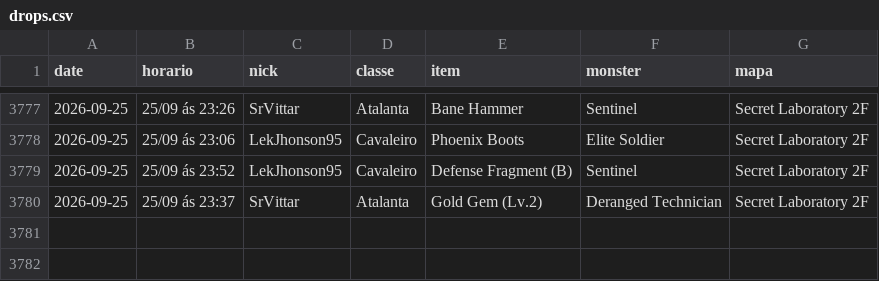
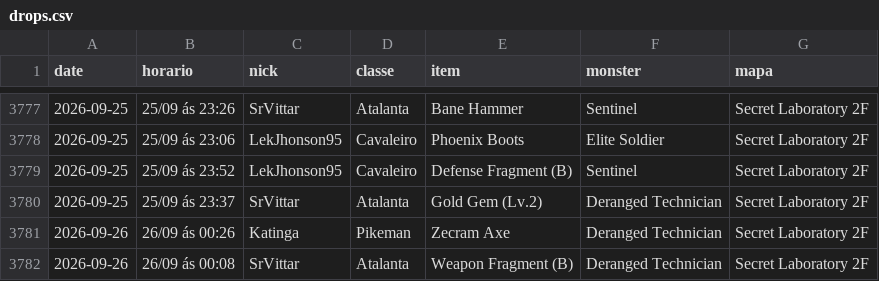
Before and after one commit to FlynMael/aorus-xp-tracker, a CSV file: data/drops.csv, drawn as a sheet; only a part is shown, gaps mark what is left out.

```diff
--- a/data/drops.csv
+++ b/data/drops.csv
@@ -3780 +3780,3 @@ date,horario,nick,classe,item,monster,mapa
 2026-09-25,25/09 ás 23:37,SrVittar,Atalanta,Gold Gem (Lv.2),Deranged Technician,Secret Laboratory 2F
+2026-09-26,26/09 ás 00:26,Katinga,Pikeman,Zecram Axe,Deranged Technician,Secret Laboratory 2F
+2026-09-26,26/09 ás 00:08,SrVittar,Atalanta,Weapon Fragment (B),Deranged Technician,Secret Laboratory 2F
```
